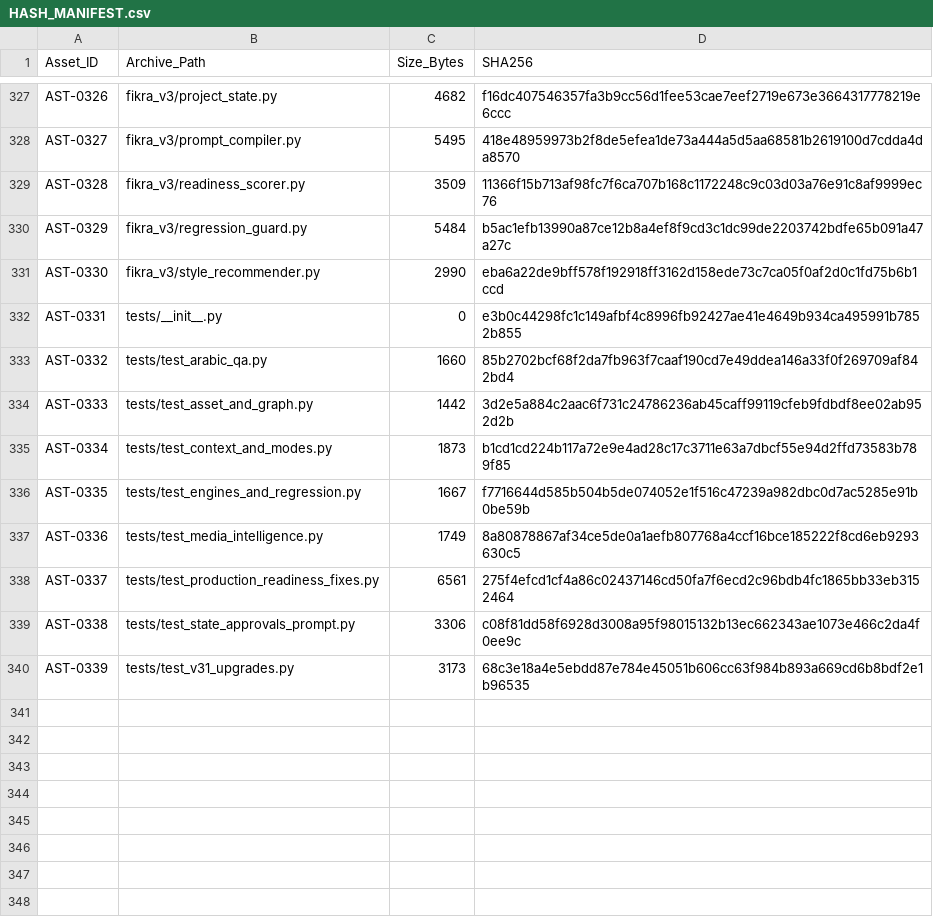
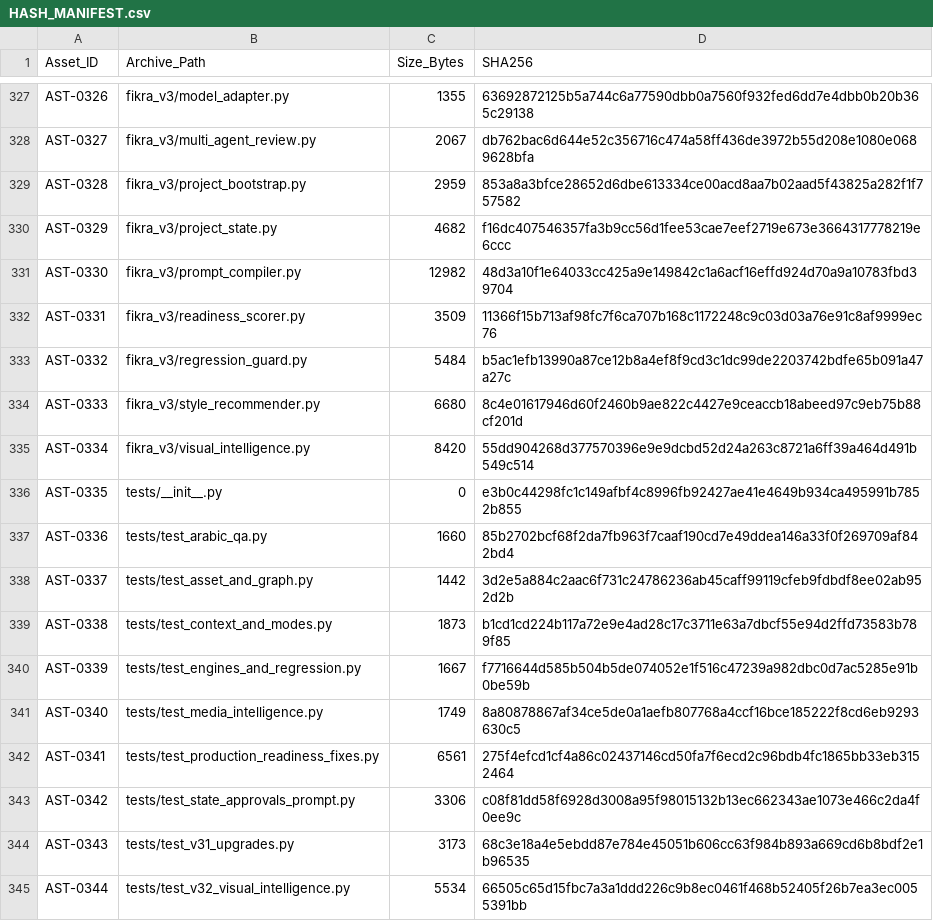
Before and after one commit to aliwieii/FIKRA-STUDIO, a CSV file: 09_ASSET_AND_RIGHTS_REGISTRY/HASH_MANIFEST.csv, drawn as a sheet; only a part is shown, gaps mark what is left out; addresses are those after the commit; the diff covers the shown part only; the diff names each change by its address in the sheet, - before the commit and + after, or states it on an @@ line.

```diff
--- a/09_ASSET_AND_RIGHTS_REGISTRY/HASH_MANIFEST.csv
+++ b/09_ASSET_AND_RIGHTS_REGISTRY/HASH_MANIFEST.csv
-B327 (Archive_Path): fikra_v3/project_state.py
+B327 (Archive_Path): fikra_v3/model_adapter.py
-C327 (Size_Bytes): 4682
+C327 (Size_Bytes): 1355
-D327 (SHA256): f16dc407546357fa3b9cc56d1fee53cae7eef2719e673e3664317778219e6ccc
+D327 (SHA256): 63692872125b5a744c6a77590dbb0a7560f932fed6dd7e4dbb0b20b365c29138
-B328 (Archive_Path): fikra_v3/prompt_compiler.py
+B328 (Archive_Path): fikra_v3/multi_agent_review.py
-C328 (Size_Bytes): 5495
+C328 (Size_Bytes): 2067
-D328 (SHA256): 418e48959973b2f8de5efea1de73a444a5d5aa68581b2619100d7cdda4da8570
+D328 (SHA256): db762bac6d644e52c356716c474a58ff436de3972b55d208e1080e0689628bfa
-B329 (Archive_Path): fikra_v3/readiness_scorer.py
+B329 (Archive_Path): fikra_v3/project_bootstrap.py
-C329 (Size_Bytes): 3509
+C329 (Size_Bytes): 2959
-D329 (SHA256): 11366f15b713af98fc7f6ca707b168c1172248c9c03d03a76e91c8af9999ec76
+D329 (SHA256): 853a8a3bfce28652d6dbe613334ce00acd8aa7b02aad5f43825a282f1f757582
-B330 (Archive_Path): fikra_v3/regression_guard.py
+B330 (Archive_Path): fikra_v3/project_state.py
-C330 (Size_Bytes): 5484
+C330 (Size_Bytes): 4682
-D330 (SHA256): b5ac1efb13990a87ce12b8a4ef8f9cd3c1dc99de2203742bdfe65b091a47a27c
+D330 (SHA256): f16dc407546357fa3b9cc56d1fee53cae7eef2719e673e3664317778219e6ccc
-B331 (Archive_Path): fikra_v3/style_recommender.py
+B331 (Archive_Path): fikra_v3/prompt_compiler.py
-C331 (Size_Bytes): 2990
+C331 (Size_Bytes): 12982
-D331 (SHA256): eba6a22de9bff578f192918ff3162d158ede73c7ca05f0af2d0c1fd75b6b1ccd
+D331 (SHA256): 48d3a10f1e64033cc425a9e149842c1a6acf16effd924d70a9a10783fbd39704
+row 332: AST-0331 | fikra_v3/readiness_scorer.py | 3509 | 11366f15b713af98fc7f6ca707b168c1172248c9c03d03a76e91c8af9999ec76
+row 333: AST-0332 | fikra_v3/regression_guard.py | 5484 | b5ac1efb13990a87ce12b8a4ef8f9cd3c1dc99de2203742bdfe65b091a47a27c
+row 334: AST-0333 | fikra_v3/style_recommender.py | 6680 | 8c4e01617946d60f2460b9ae822c4427e9ceaccb18abeed97c9eb75b88cf201d
+row 335: AST-0334 | fikra_v3/visual_intelligence.py | 8420 | 55dd904268d377570396e9e9dcbd52d24a263c8721a6ff39a464d491b549c514
-A336 (Asset_ID): AST-0331
+A336 (Asset_ID): AST-0335
-A337 (Asset_ID): AST-0332
+A337 (Asset_ID): AST-0336
-A338 (Asset_ID): AST-0333
+A338 (Asset_ID): AST-0337
-A339 (Asset_ID): AST-0334
+A339 (Asset_ID): AST-0338
-A340 (Asset_ID): AST-0335
+A340 (Asset_ID): AST-0339
-A341 (Asset_ID): AST-0336
+A341 (Asset_ID): AST-0340
-A342 (Asset_ID): AST-0337
+A342 (Asset_ID): AST-0341
-A343 (Asset_ID): AST-0338
+A343 (Asset_ID): AST-0342
-A344 (Asset_ID): AST-0339
+A344 (Asset_ID): AST-0343
+row 345: AST-0344 | tests/test_v32_visual_intelligence.py | 5534 | 66505c65d15fbc7a3a1ddd226c9b8ec0461f468b52405f26b7ea3ec0055391bb
```
Also changed, not shown: 92 edited cells elsewhere in this file, 09_ASSET_AND_RIGHTS_REGISTRY/ASSET_INDEX.csv, 09_ASSET_AND_RIGHTS_REGISTRY/ASSET_REGISTRY.csv, 16 other files.
